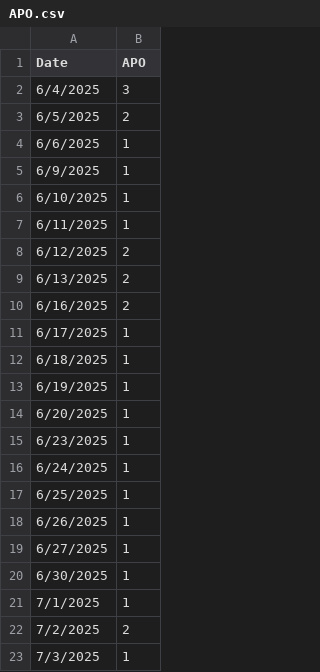
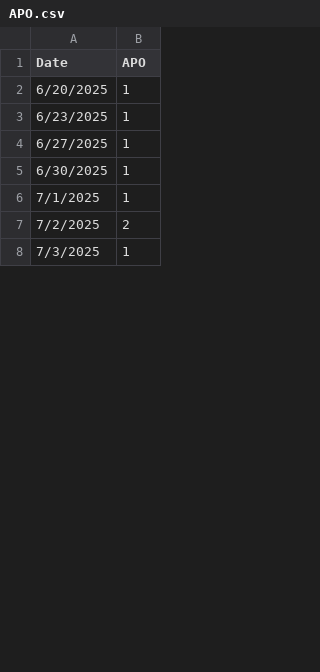
Before and after one commit to dongyuq/flask-forecast-app, a CSV file: Data/APO.csv, drawn as a sheet; only a part is shown; removed rows and columns are numbered as before the commit, all else as after; the diff covers the shown part only; the diff names each change by its address in the sheet, - before the commit and + after, or states it on an @@ line.

```diff
--- a/Data/APO.csv
+++ b/Data/APO.csv
-row 2: 6/4/2025 | 3
-row 3: 6/5/2025 | 2
-row 4: 6/6/2025 | 1
-row 5: 6/9/2025 | 1
-row 6: 6/10/2025 | 1
-row 7: 6/11/2025 | 1
-row 8: 6/12/2025 | 2
-row 9: 6/13/2025 | 2
-row 10: 6/16/2025 | 2
-row 11: 6/17/2025 | 1
-row 12: 6/18/2025 | 1
-row 13: 6/19/2025 | 1
-row 16: 6/24/2025 | 1
-row 17: 6/25/2025 | 1
-row 18: 6/26/2025 | 1
```
Also changed, not shown: 21 added rows and 8 edited cells elsewhere in this file, 18 other files.
